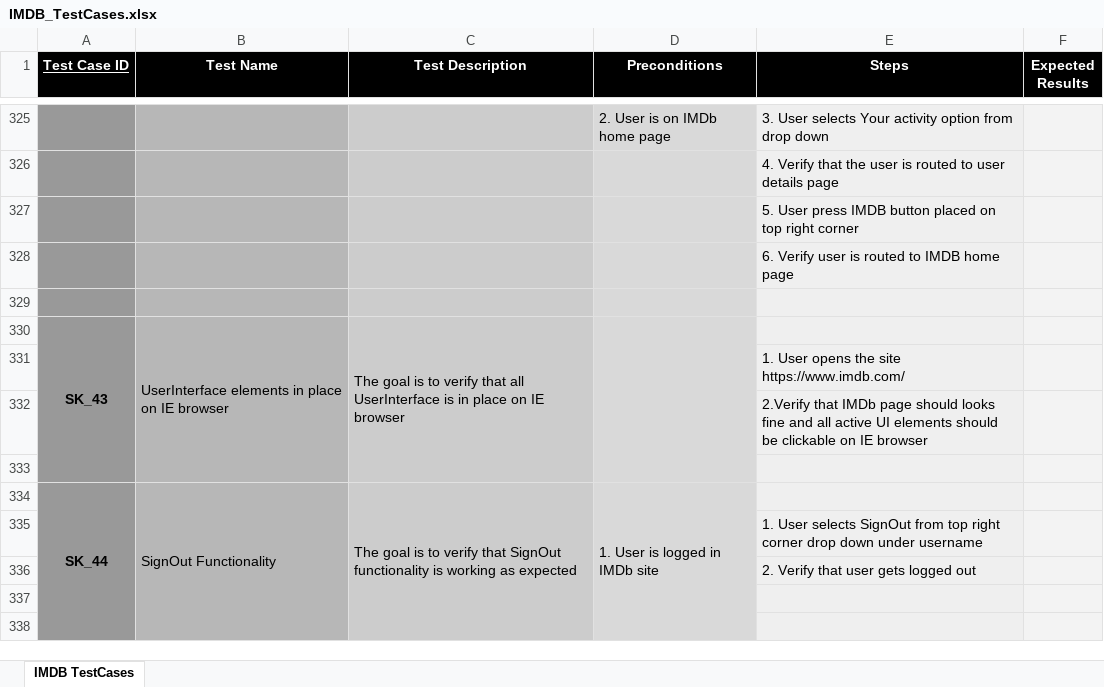
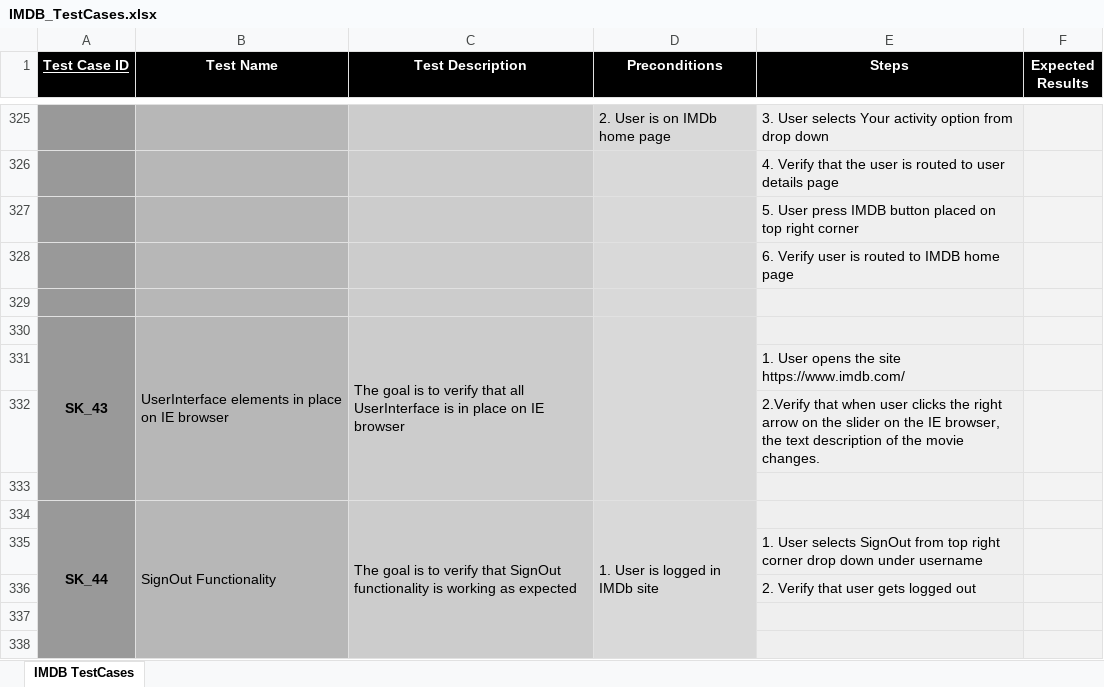
Before and after one commit to micky-amir/UITest2Code, an Excel workbook: target/test-classes/test_descriptions/IMDB_TestCases.xlsx, sheet IMDB TestCases, drawn as a sheet; only a part is shown, gaps mark what is left out; values as stored, in another font and other column widths than the file's, no borders; the diff names each change by its address in the sheet, - before the commit and + after, or states it on an @@ line.

```diff
--- a/target/test-classes/test_descriptions/IMDB_TestCases.xlsx (sheet IMDB TestCases)
+++ b/target/test-classes/test_descriptions/IMDB_TestCases.xlsx (sheet IMDB TestCases)
-E332 (Steps): 2.Verify that IMDb page should looks fine and all active UI elements should be clickable on IE browser
+E332 (Steps): 2.Verify that when user clicks the right arrow on the slider on the IE browser, the text description of the movie changes.
```
Also changed, not shown: target/test-classes/test_descriptions/Amazon_TestCases.xlsx, 9 other files.
